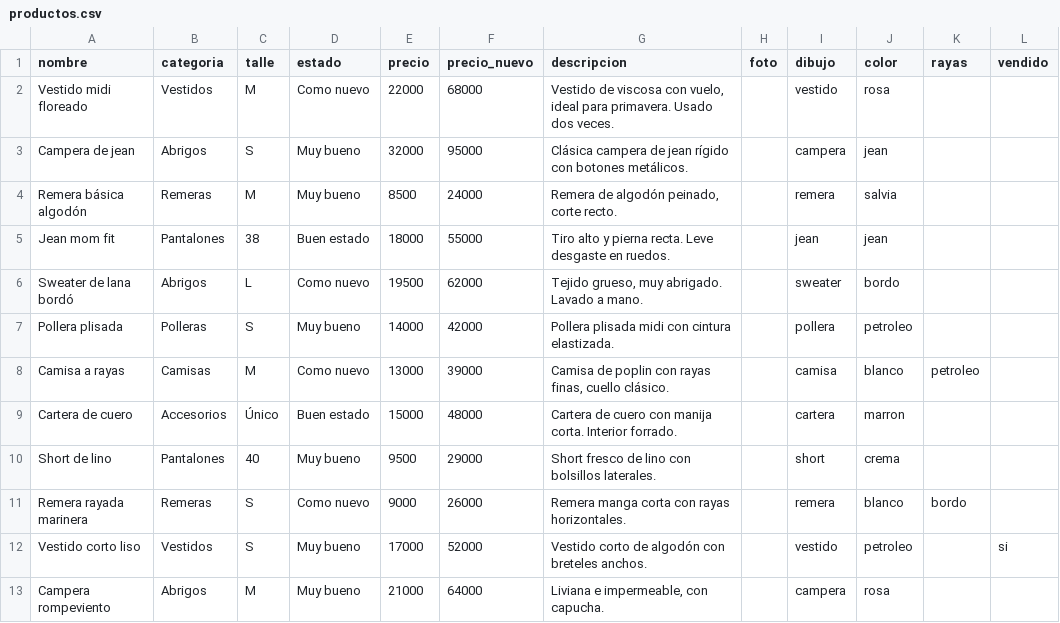
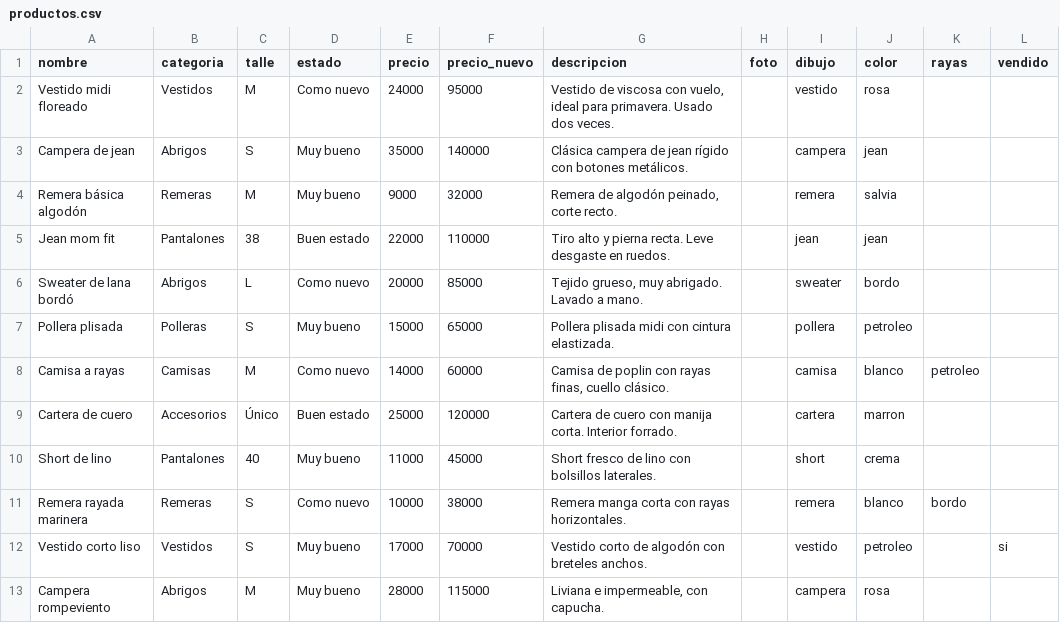
Before and after one commit to sofi-re-viste/reviste, a CSV file: productos.csv, drawn as a sheet.

```diff
--- a/productos.csv
+++ b/productos.csv
@@ -1,13 +1,13 @@
 nombre,categoria,talle,estado,precio,precio_nuevo,descripcion,foto,dibujo,color,rayas,vendido
-Vestido midi floreado,Vestidos,M,Como nuevo,22000,68000,"Vestido de viscosa con vuelo, ideal para primavera. Usado dos veces.",,vestido,rosa,,
-Campera de jean,Abrigos,S,Muy bueno,32000,95000,Clásica campera de jean rígido con botones metálicos.,,campera,jean,,
-Remera básica algodón,Remeras,M,Muy bueno,8500,24000,"Remera de algodón peinado, corte recto.",,remera,salvia,,
-Jean mom fit,Pantalones,38,Buen estado,18000,55000,Tiro alto y pierna recta. Leve desgaste en ruedos.,,jean,jean,,
-Sweater de lana bordó,Abrigos,L,Como nuevo,19500,62000,"Tejido grueso, muy abrigado. Lavado a mano.",,sweater,bordo,,
-Pollera plisada,Polleras,S,Muy bueno,14000,42000,Pollera plisada midi con cintura elastizada.,,pollera,petroleo,,
-Camisa a rayas,Camisas,M,Como nuevo,13000,39000,"Camisa de poplin con rayas finas, cuello clásico.",,camisa,blanco,petroleo,
-Cartera de cuero,Accesorios,Único,Buen estado,15000,48000,Cartera de cuero con manija corta. Interior forrado.,,cartera,marron,,
-Short de lino,Pantalones,40,Muy bueno,9500,29000,Short fresco de lino con bolsillos laterales.,,short,crema,,
-Remera rayada marinera,Remeras,S,Como nuevo,9000,26000,Remera manga corta con rayas horizontales.,,remera,blanco,bordo,
-Vestido corto liso,Vestidos,S,Muy bueno,17000,52000,Vestido corto de algodón con breteles anchos.,,vestido,petroleo,,si
-Campera rompeviento,Abrigos,M,Muy bueno,21000,64000,"Liviana e impermeable, con capucha.",,campera,rosa,,
+Vestido midi floreado,Vestidos,M,Como nuevo,24000,95000,"Vestido de viscosa con vuelo, ideal para primavera. Usado dos veces.",,vestido,rosa,,
+Campera de jean,Abrigos,S,Muy bueno,35000,140000,Clásica campera de jean rígido con botones metálicos.,,campera,jean,,
+Remera básica algodón,Remeras,M,Muy bueno,9000,32000,"Remera de algodón peinado, corte recto.",,remera,salvia,,
+Jean mom fit,Pantalones,38,Buen estado,22000,110000,Tiro alto y pierna recta. Leve desgaste en ruedos.,,jean,jean,,
+Sweater de lana bordó,Abrigos,L,Como nuevo,20000,85000,"Tejido grueso, muy abrigado. Lavado a mano.",,sweater,bordo,,
+Pollera plisada,Polleras,S,Muy bueno,15000,65000,Pollera plisada midi con cintura elastizada.,,pollera,petroleo,,
+Camisa a rayas,Camisas,M,Como nuevo,14000,60000,"Camisa de poplin con rayas finas, cuello clásico.",,camisa,blanco,petroleo,
+Cartera de cuero,Accesorios,Único,Buen estado,25000,120000,Cartera de cuero con manija corta. Interior forrado.,,cartera,marron,,
+Short de lino,Pantalones,40,Muy bueno,11000,45000,Short fresco de lino con bolsillos laterales.,,short,crema,,
+Remera rayada marinera,Remeras,S,Como nuevo,10000,38000,Remera manga corta con rayas horizontales.,,remera,blanco,bordo,
+Vestido corto liso,Vestidos,S,Muy bueno,17000,70000,Vestido corto de algodón con breteles anchos.,,vestido,petroleo,,si
+Campera rompeviento,Abrigos,M,Muy bueno,28000,115000,"Liviana e impermeable, con capucha.",,campera,rosa,,
```
Also changed, not shown: 1 other file.
